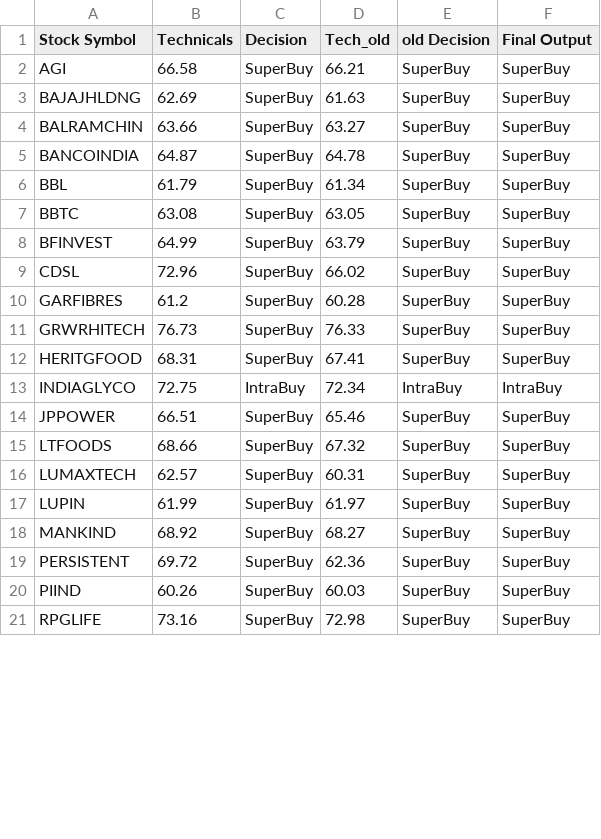
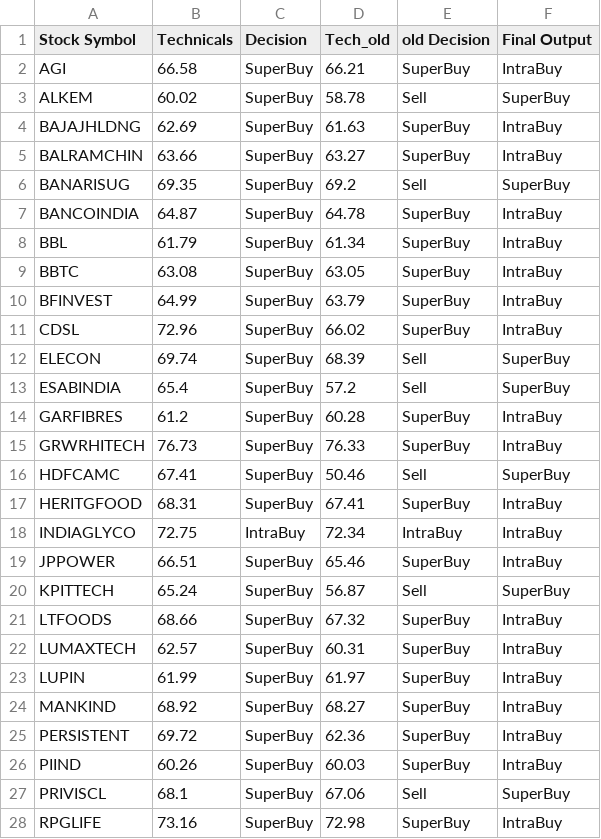
Before and after one commit to prasanthdoccash/nifty50, a CSV file: merged_output1.csv, drawn as a sheet; only a part is shown; the diff covers the shown part only.

```diff
--- a/merged_output1.csv
+++ b/merged_output1.csv
@@ -1,21 +1,28 @@
 Stock Symbol,Technicals,Decision,Tech_old,old Decision,Final Output
-AGI,66.58,SuperBuy,66.21,SuperBuy,SuperBuy
-BAJAJHLDNG,62.69,SuperBuy,61.63,SuperBuy,SuperBuy
-BALRAMCHIN,63.66,SuperBuy,63.27,SuperBuy,SuperBuy
-BANCOINDIA,64.87,SuperBuy,64.78,SuperBuy,SuperBuy
-BBL,61.79,SuperBuy,61.34,SuperBuy,SuperBuy
-BBTC,63.08,SuperBuy,63.05,SuperBuy,SuperBuy
-BFINVEST,64.99,SuperBuy,63.79,SuperBuy,SuperBuy
-CDSL,72.96,SuperBuy,66.02,SuperBuy,SuperBuy
-GARFIBRES,61.2,SuperBuy,60.28,SuperBuy,SuperBuy
-GRWRHITECH,76.73,SuperBuy,76.33,SuperBuy,SuperBuy
-HERITGFOOD,68.31,SuperBuy,67.41,SuperBuy,SuperBuy
+AGI,66.58,SuperBuy,66.21,SuperBuy,IntraBuy
+ALKEM,60.02,SuperBuy,58.78,Sell,SuperBuy
+BAJAJHLDNG,62.69,SuperBuy,61.63,SuperBuy,IntraBuy
+BALRAMCHIN,63.66,SuperBuy,63.27,SuperBuy,IntraBuy
+BANARISUG,69.35,SuperBuy,69.2,Sell,SuperBuy
+BANCOINDIA,64.87,SuperBuy,64.78,SuperBuy,IntraBuy
+BBL,61.79,SuperBuy,61.34,SuperBuy,IntraBuy
+BBTC,63.08,SuperBuy,63.05,SuperBuy,IntraBuy
+BFINVEST,64.99,SuperBuy,63.79,SuperBuy,IntraBuy
+CDSL,72.96,SuperBuy,66.02,SuperBuy,IntraBuy
+ELECON,69.74,SuperBuy,68.39,Sell,SuperBuy
+ESABINDIA,65.4,SuperBuy,57.2,Sell,SuperBuy
+GARFIBRES,61.2,SuperBuy,60.28,SuperBuy,IntraBuy
+GRWRHITECH,76.73,SuperBuy,76.33,SuperBuy,IntraBuy
+HDFCAMC,67.41,SuperBuy,50.46,Sell,SuperBuy
+HERITGFOOD,68.31,SuperBuy,67.41,SuperBuy,IntraBuy
 INDIAGLYCO,72.75,IntraBuy,72.34,IntraBuy,IntraBuy
-JPPOWER,66.51,SuperBuy,65.46,SuperBuy,SuperBuy
-LTFOODS,68.66,SuperBuy,67.32,SuperBuy,SuperBuy
-LUMAXTECH,62.57,SuperBuy,60.31,SuperBuy,SuperBuy
-LUPIN,61.99,SuperBuy,61.97,SuperBuy,SuperBuy
-MANKIND,68.92,SuperBuy,68.27,SuperBuy,SuperBuy
-PERSISTENT,69.72,SuperBuy,62.36,SuperBuy,SuperBuy
-PIIND,60.26,SuperBuy,60.03,SuperBuy,SuperBuy
-RPGLIFE,73.16,SuperBuy,72.98,SuperBuy,SuperBuy
+JPPOWER,66.51,SuperBuy,65.46,SuperBuy,IntraBuy
+KPITTECH,65.24,SuperBuy,56.87,Sell,SuperBuy
+LTFOODS,68.66,SuperBuy,67.32,SuperBuy,IntraBuy
+LUMAXTECH,62.57,SuperBuy,60.31,SuperBuy,IntraBuy
+LUPIN,61.99,SuperBuy,61.97,SuperBuy,IntraBuy
+MANKIND,68.92,SuperBuy,68.27,SuperBuy,IntraBuy
+PERSISTENT,69.72,SuperBuy,62.36,SuperBuy,IntraBuy
+PIIND,60.26,SuperBuy,60.03,SuperBuy,IntraBuy
+PRIVISCL,68.1,SuperBuy,67.06,Sell,SuperBuy
+RPGLIFE,73.16,SuperBuy,72.98,SuperBuy,IntraBuy
```
Also changed, not shown: 1 added row and 7 edited cells elsewhere in this file, merged_output.csv, 1 other file.
